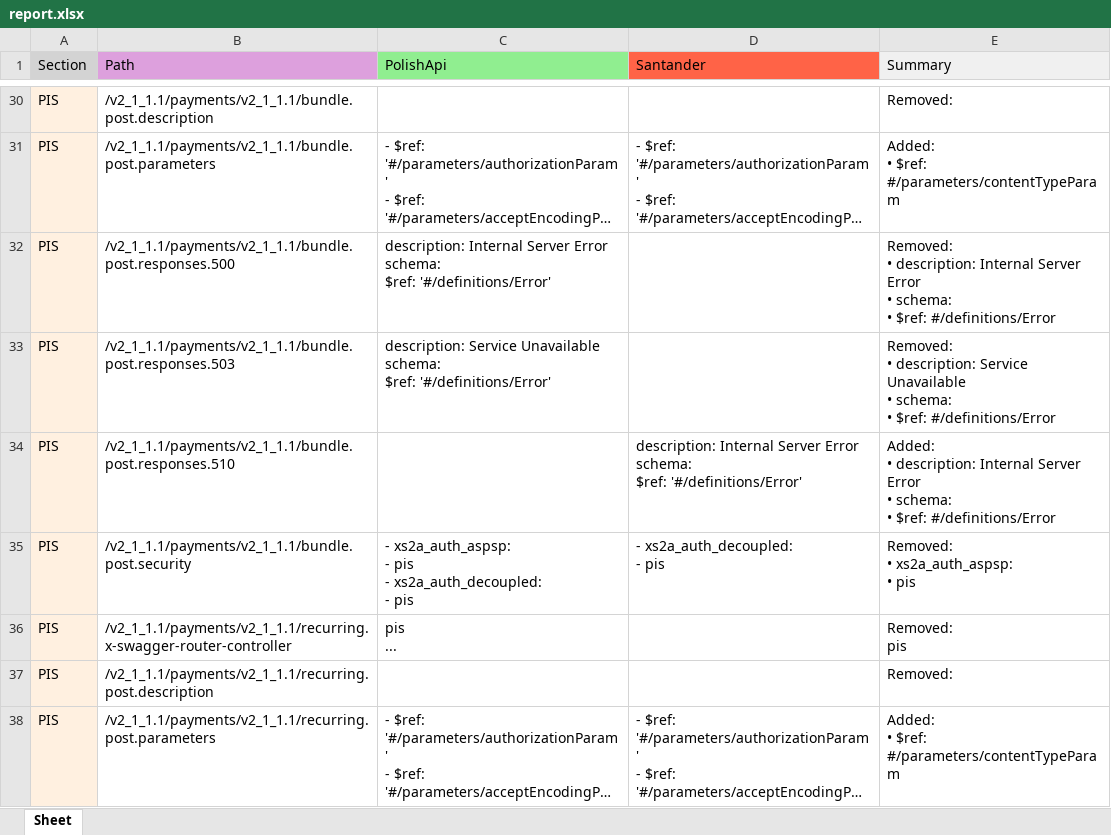
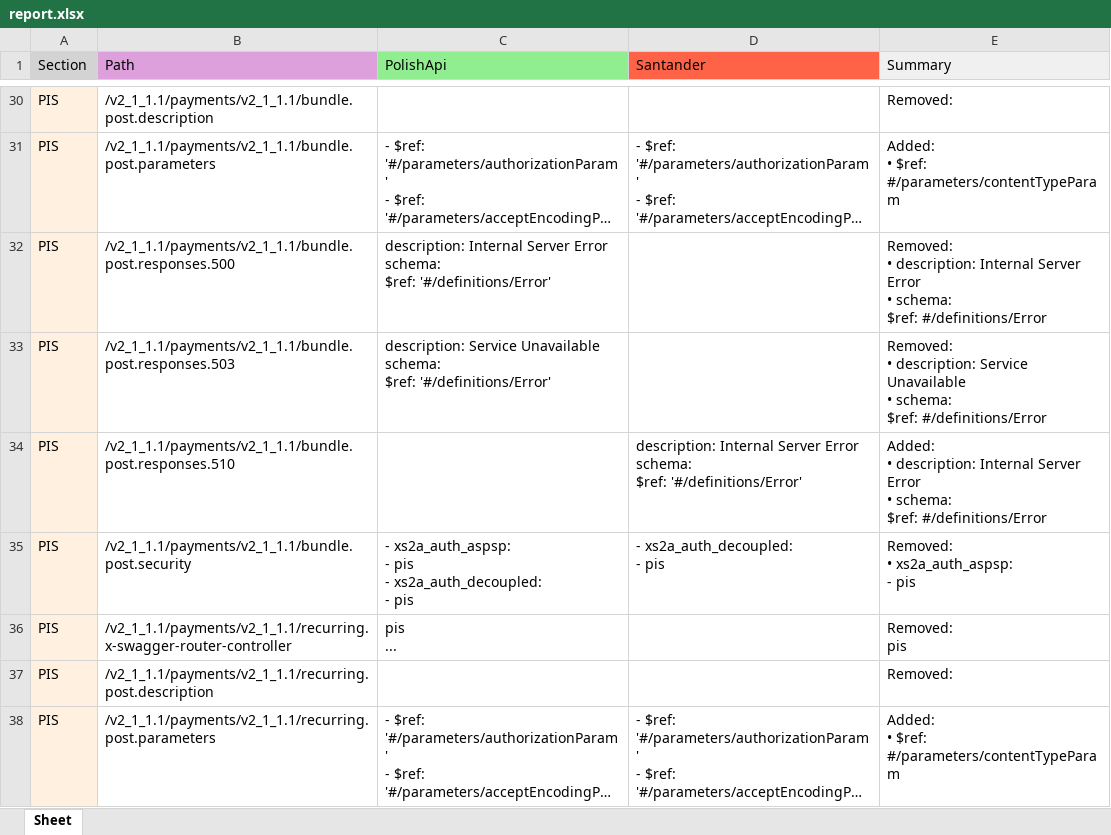
Before and after one commit to maciekSzubiczuk/polishAPI_compliance_tool, an Excel workbook: reports/report.xlsx, sheet Sheet, drawn as a sheet; only a part is shown, gaps mark what is left out; long unchanged cells end in …; values as stored, in another font and other column widths than the file's, no borders; ↵ is a line break in a cell; the diff covers the shown part only; the diff names each change by its address in the sheet, - before the commit and + after, or states it on an @@ line.

```diff
--- a/reports/report.xlsx (sheet Sheet)
+++ b/reports/report.xlsx (sheet Sheet)
-E32 (Summary): …• schema: ↵ • $ref: #/definitions/Error
+E32 (Summary): …• schema: ↵ $ref: #/definitions/Error
-E33 (Summary): …• schema: ↵ • $ref: #/definitions/Error
+E33 (Summary): …• schema: ↵ $ref: #/definitions/Error
-E34 (Summary): …• schema: ↵ • $ref: #/definitions/Error
+E34 (Summary): …• schema: ↵ $ref: #/definitions/Error
-E35 (Summary): Removed: ↵ • xs2a_auth_aspsp: ↵ • pis
+E35 (Summary): Removed: ↵ • xs2a_auth_aspsp: ↵ - pis
```
Also changed, not shown: 131 edited cells elsewhere in this sheet, 1 other file.
